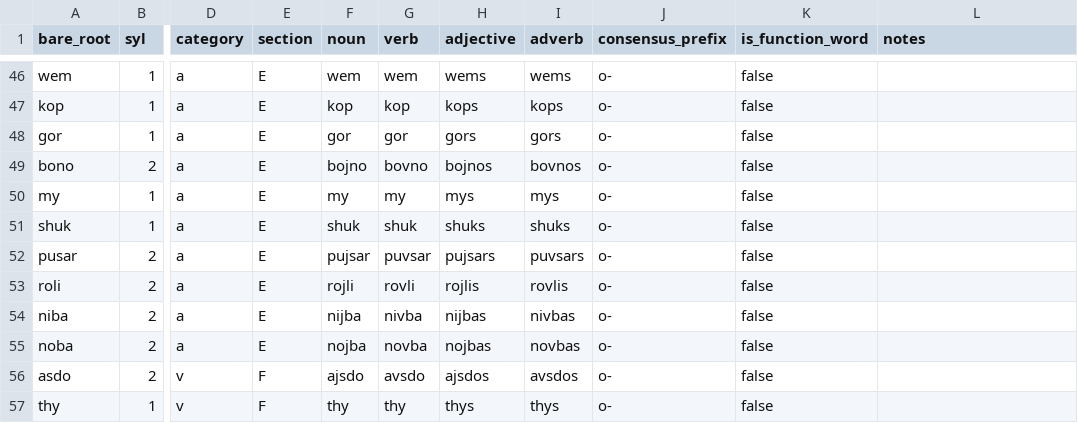
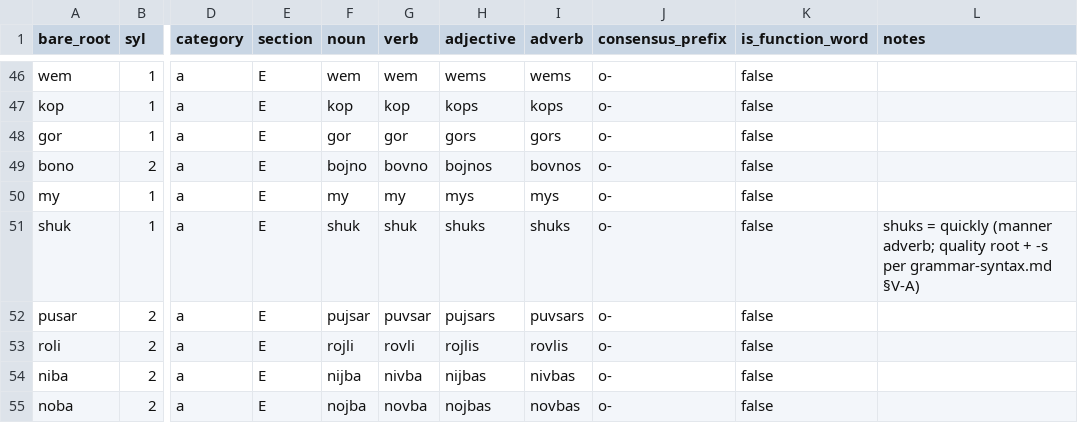
Before and after one commit to AuTomatoc-Ti/kilor, a CSV file: lexicon.csv, drawn as a sheet; only a part is shown, gaps mark what is left out; the shorter side is filled out with more unchanged rows; the diff names each change by its address in the sheet, - before the commit and + after, or states it on an @@ line.

Commit message:
adding order for word

```diff
--- a/lexicon.csv
+++ b/lexicon.csv
-L51 (notes): (empty)
+L51 (notes): shuks = quickly (manner adverb; quality root + -s per grammar-syntax.md §V-A)
```
Also changed, not shown: 1 other file.
